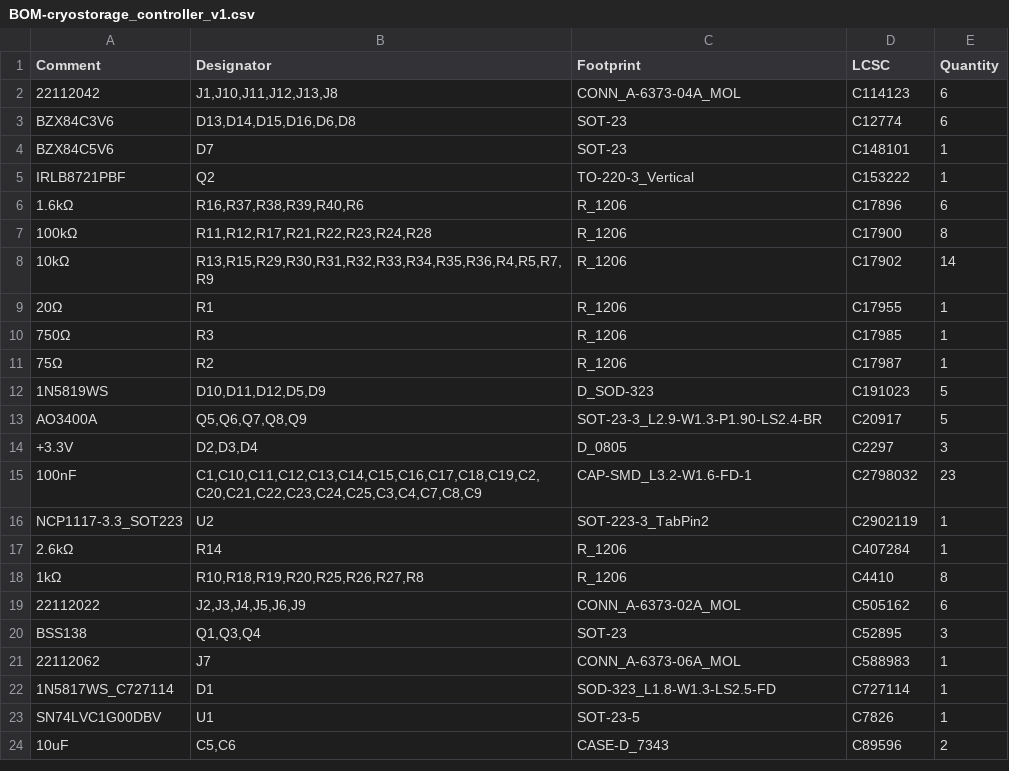
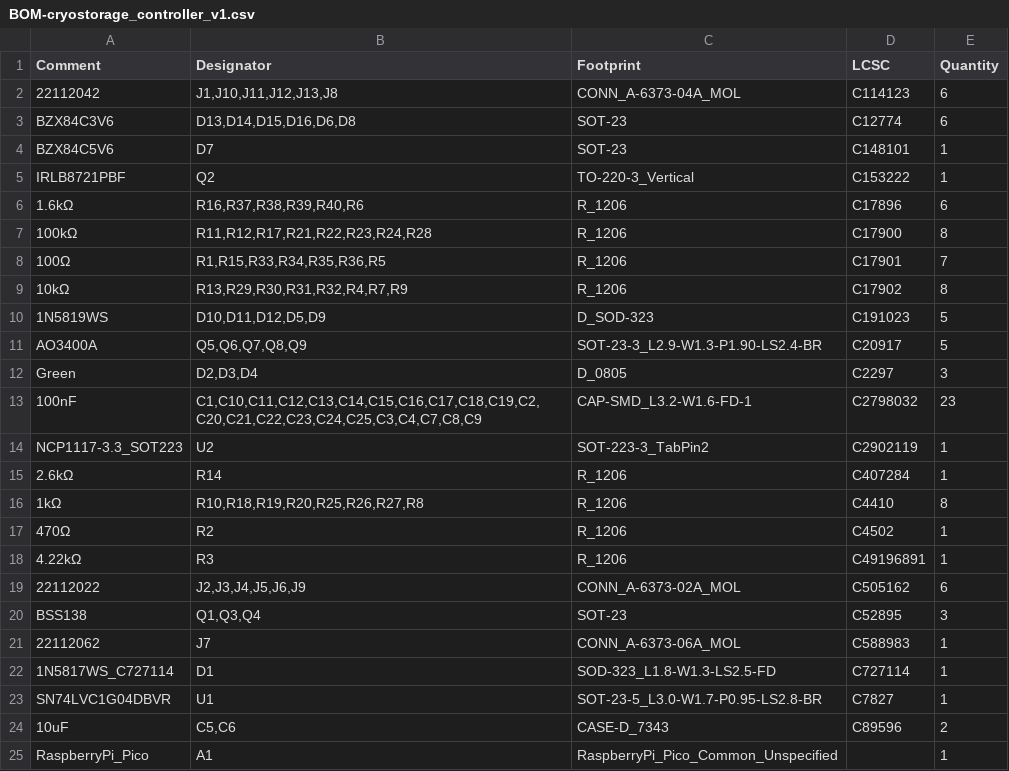
Before and after one commit to trappitsch/cryostorage, a CSV file: pcb_controller/jlcpcb/production_files/BOM-cryostorage_controller_v1.csv, drawn as a sheet.

```diff
--- a/pcb_controller/jlcpcb/production_files/BOM-cryostorage_controller_v1.csv
+++ b/pcb_controller/jlcpcb/production_files/BOM-cryostorage_controller_v1.csv
@@ -7,9 +7,7 @@ IRLB8721PBF,Q2,TO-220-3_Vertical,C153222,1
 100kΩ,"R11,R12,R17,R21,R22,R23,R24,R28",R_1206,C17900,8
-10kΩ,"R13,R15,R29,R30,R31,R32,R33,R34,R35,R36,R4,R5,R7,R9",R_1206,C17902,14
-20Ω,R1,R_1206,C17955,1
-750Ω,R3,R_1206,C17985,1
-75Ω,R2,R_1206,C17987,1
+100Ω,"R1,R15,R33,R34,R35,R36,R5",R_1206,C17901,7
+10kΩ,"R13,R29,R30,R31,R32,R4,R7,R9",R_1206,C17902,8
 1N5819WS,"D10,D11,D12,D5,D9",D_SOD-323,C191023,5
 AO3400A,"Q5,Q6,Q7,Q8,Q9",SOT-23-3_L2.9-W1.3-P1.90-LS2.4-BR,C20917,5
-+3.3V,"D2,D3,D4",D_0805,C2297,3
+Green,"D2,D3,D4",D_0805,C2297,3
 100nF,"C1,C10,C11,C12,C13,C14,C15,C16,C17,C18,C19,C2,C20,C21,C22,C23,C24,C25,C3,C4,C7,C8,C9",CAP-SMD_L3.2-W1.6-FD-1,C2798032,23
@@ -18,2 +16,4 @@ NCP1117-3.3_SOT223,U2,SOT-223-3_TabPin2,C2902119,1
 1kΩ,"R10,R18,R19,R20,R25,R26,R27,R8",R_1206,C4410,8
+470Ω,R2,R_1206,C4502,1
+4.22kΩ,R3,R_1206,C49196891,1
 22112022,"J2,J3,J4,J5,J6,J9",CONN_A-6373-02A_MOL,C505162,6
@@ -22,3 +22,4 @@ BSS138,"Q1,Q3,Q4",SOT-23,C52895,3
 1N5817WS_C727114,D1,SOD-323_L1.8-W1.3-LS2.5-FD,C727114,1
-SN74LVC1G00DBV,U1,SOT-23-5,C7826,1
+SN74LVC1G04DBVR,U1,SOT-23-5_L3.0-W1.7-P0.95-LS2.8-BR,C7827,1
 10uF,"C5,C6",CASE-D_7343,C89596,2
+RaspberryPi_Pico,A1,RaspberryPi_Pico_Common_Unspecified,,1
```
Also changed, not shown: pcb_controller/jlcpcb/production_files/CPL-cryostorage_controller_v1.csv, 17 other files.
